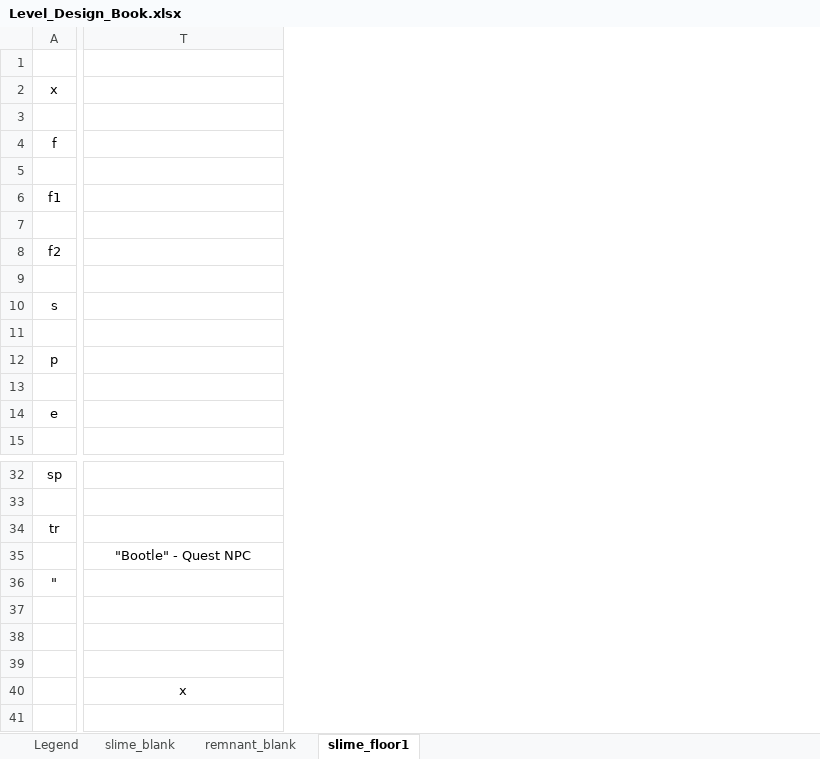
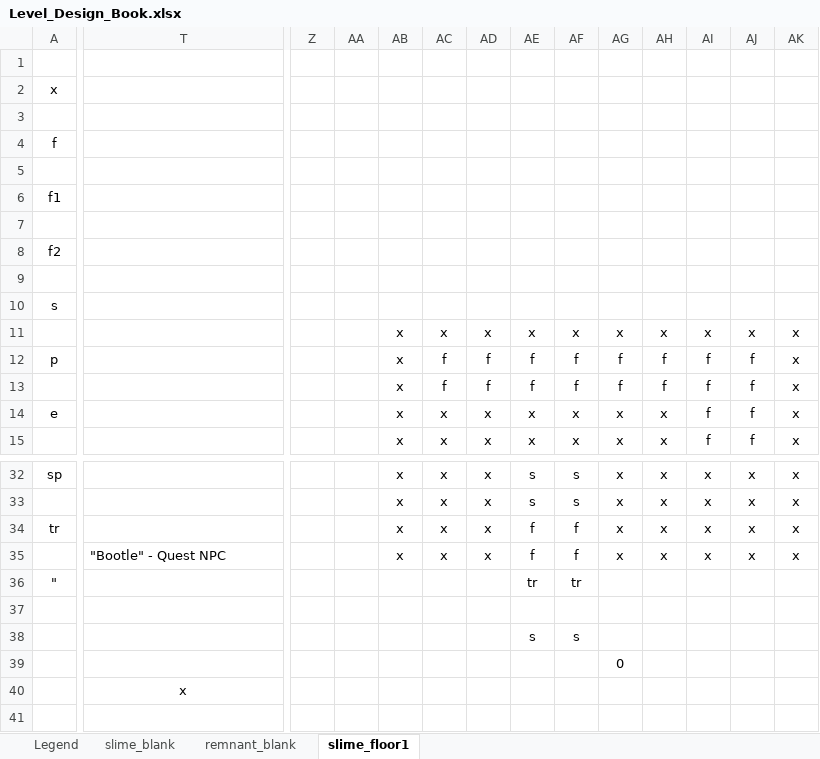
Before and after one commit to weberdev/DungeonGoop, an Excel workbook: Level Design/Level_Design_Book.xlsx, sheet slime_floor1, drawn as a sheet; only a part is shown, gaps mark what is left out; values as stored, in another font and other column widths than the file's, no borders; conditional formats not drawn; rows hold the shown columns only; the diff covers the shown part only; the diff names each change by its address in the sheet, - before the commit and + after, or states it on an @@ line.

Commit message:
Level design
Did some levels

```diff
--- a/Level Design/Level_Design_Book.xlsx (sheet slime_floor1)
+++ b/Level Design/Level_Design_Book.xlsx (sheet slime_floor1)
+column Z, empty
+column AA, empty
+column AB, rows 11-15: all x; rows 32-35: all x
+column AC, rows 11-15: x | f | f | x | x; rows 32-35: all x
+column AD, rows 11-15: x | f | f | x | x; rows 32-35: all x
+column AE, rows 11-15: x | f | f | x | x; rows 32-38: s | s | f | f | tr |  | s
+column AF, rows 11-15: x | f | f | x | x; rows 32-38: s | s | f | f | tr |  | s
+column AG, rows 11-15: x | f | f | x | x; rows 32-39: x | x | x | x |  |  |  | 0
+column AH, rows 11-15: x | f | f | x | x; rows 32-35: all x
+column AI, rows 11-15: x | f | f | f | f; rows 32-35: all x
+column AJ, rows 11-15: x | f | f | f | f; rows 32-35: all x
+column AK, rows 11-15: all x; rows 32-35: all x
-row 11: (empty)
+row 11:  |  |  |  | x | x | x | x | x | x | x | x | x | x
-row 13: (empty)
+row 13:  |  |  |  | x | f | f | f | f | f | f | f | f | x
-T35 alignment: center
+T35 alignment: left
```
Also changed, not shown: 3 added columns elsewhere in this sheet, 2 other files.
